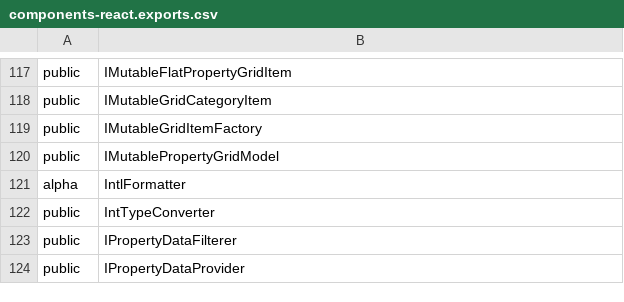
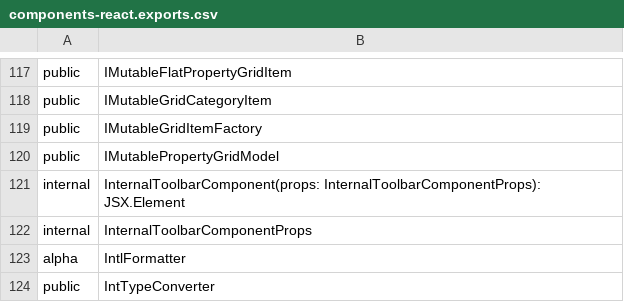
Before and after one commit to iTwin/appui, a CSV file: common/api/summary/components-react.exports.csv, drawn as a sheet; only a part is shown, gaps mark what is left out; the shorter side is filled out with more unchanged rows.

Commit message:
Move to reused internal component

```diff
--- a/common/api/summary/components-react.exports.csv
+++ b/common/api/summary/components-react.exports.csv
@@ -120,2 +120,4 @@ public;IMutableGridItemFactory
 public;IMutablePropertyGridModel
+internal;InternalToolbarComponent(props: InternalToolbarComponentProps): JSX.Element
+internal;InternalToolbarComponentProps
 alpha;IntlFormatter
```
Also changed, not shown: 14 other files.
